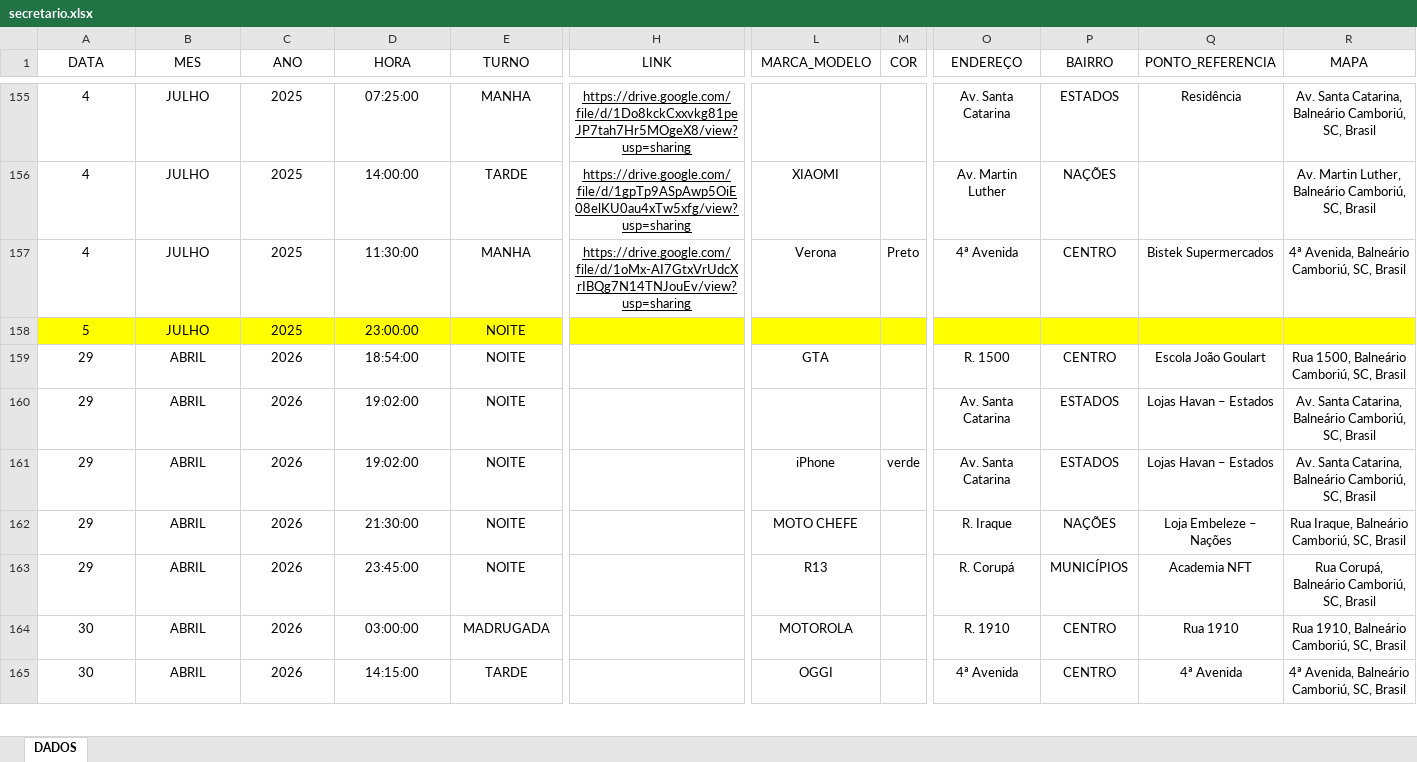
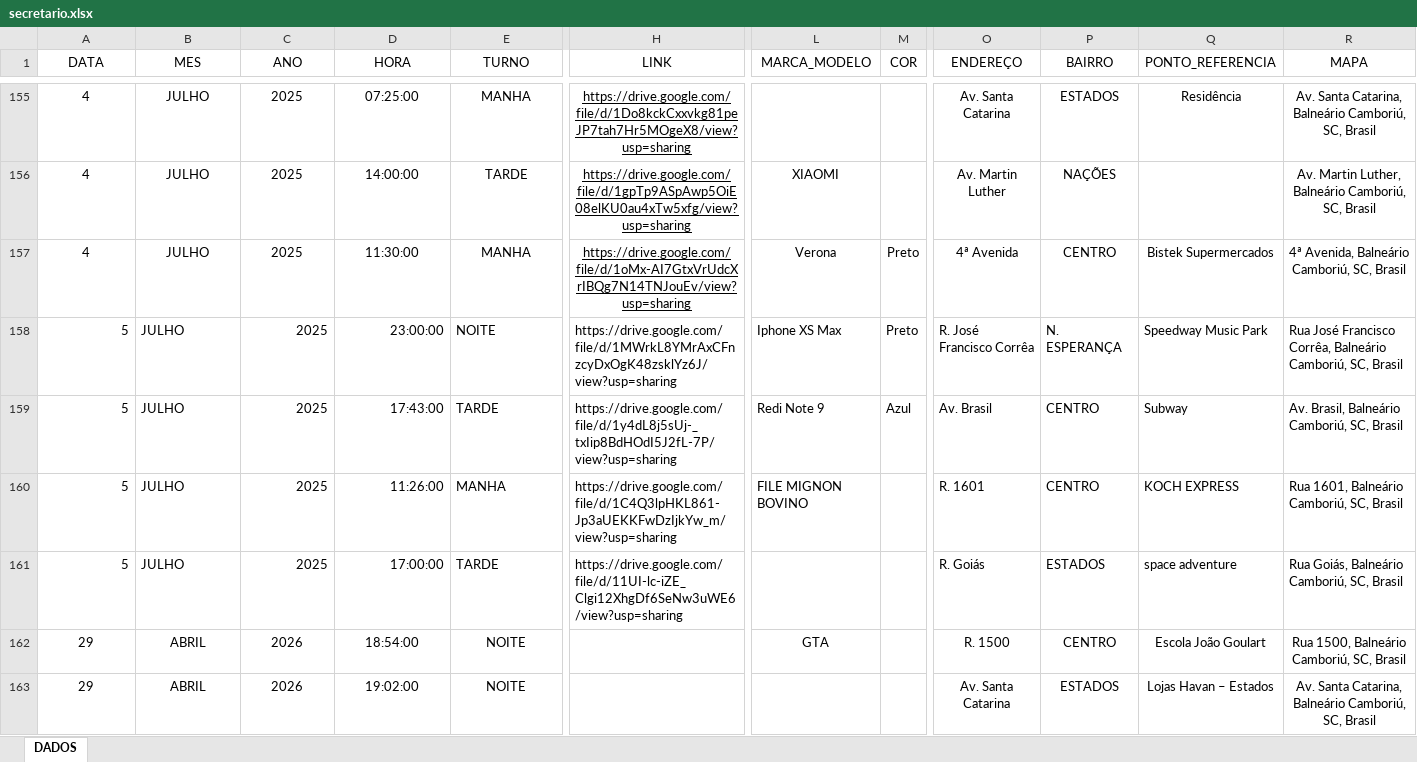
Before and after one commit to ronaldorocco/dashboard, an Excel workbook: secretario.xlsx, sheet DADOS, drawn as a sheet; only a part is shown, gaps mark what is left out; the shorter side is filled out with more unchanged rows; values as stored, in another font and other column widths than the file's, no borders; charts and pictures not drawn; rows hold the shown columns only; the diff covers the shown part only; the diff names each change by its address in the sheet, - before the commit and + after, or states it on an @@ line.

```diff
--- a/secretario.xlsx (sheet DADOS)
+++ b/secretario.xlsx (sheet DADOS)
-A158:R158 fill: #FFFF00
+A158:R158 fill: none
-A158 alignment: center
+A158 alignment: right
-B158 alignment: center
+B158 alignment: left
-C158:D158 alignment: center
+C158:D158 alignment: right
-E158 alignment: center
+E158 alignment: left
-H158 (LINK): (empty)
+H158 (LINK): https://drive.google.com/file/d/1MWrkL8YMrAxCFnzcyDxOgK48zsklYz6J/view?usp=sharing
-L158 (MARCA_MODELO): (empty)
+L158 (MARCA_MODELO): Iphone XS Max
-M158 (COR): (empty)
+M158 (COR): Preto
-O158 (ENDEREÇO): (empty)
+O158 (ENDEREÇO): R. José Francisco Corrêa
-P158 (BAIRRO): (empty)
+P158 (BAIRRO): N. ESPERANÇA
-Q158 (PONTO_REFERENCIA): (empty)
+Q158 (PONTO_REFERENCIA): Speedway Music Park
-R158 (MAPA): (empty)
+R158 (MAPA): Rua José Francisco Corrêa, Balneário Camboriú, SC, Brasil
+row 159: 5 | JULHO | 2025 | 17:43:00 | TARDE | https://drive.google.com/file/d/1y4dL8j5sUj-_txIip8BdHOdI5J2fL-7P/view?usp=sharing | Redi Note 9 | Azul | Av. Brasil | CENTRO | Subway | Av. Brasil, Balneário Camboriú, SC, Brasil
+row 160: 5 | JULHO | 2025 | 11:26:00 | MANHA | https://drive.google.com/file/d/1C4Q3lpHKL861-Jp3aUEKKFwDzIjkYw_m/view?usp=sharing | FILE MIGNON BOVINO |  | R. 1601 | CENTRO | KOCH EXPRESS | Rua 1601, Balneário Camboriú, SC, Brasil
+row 161: 5 | JULHO | 2025 | 17:00:00 | TARDE | https://drive.google.com/file/d/11UI-lc-iZE_Clgi12XhgDf6SeNw3uWE6/view?usp=sharing |  |  | R. Goiás | ESTADOS | space adventure | Rua Goiás, Balneário Camboriú, SC, Brasil
```
Also changed, not shown: cell formats elsewhere in this sheet, charts or pictures, 2 other files.
